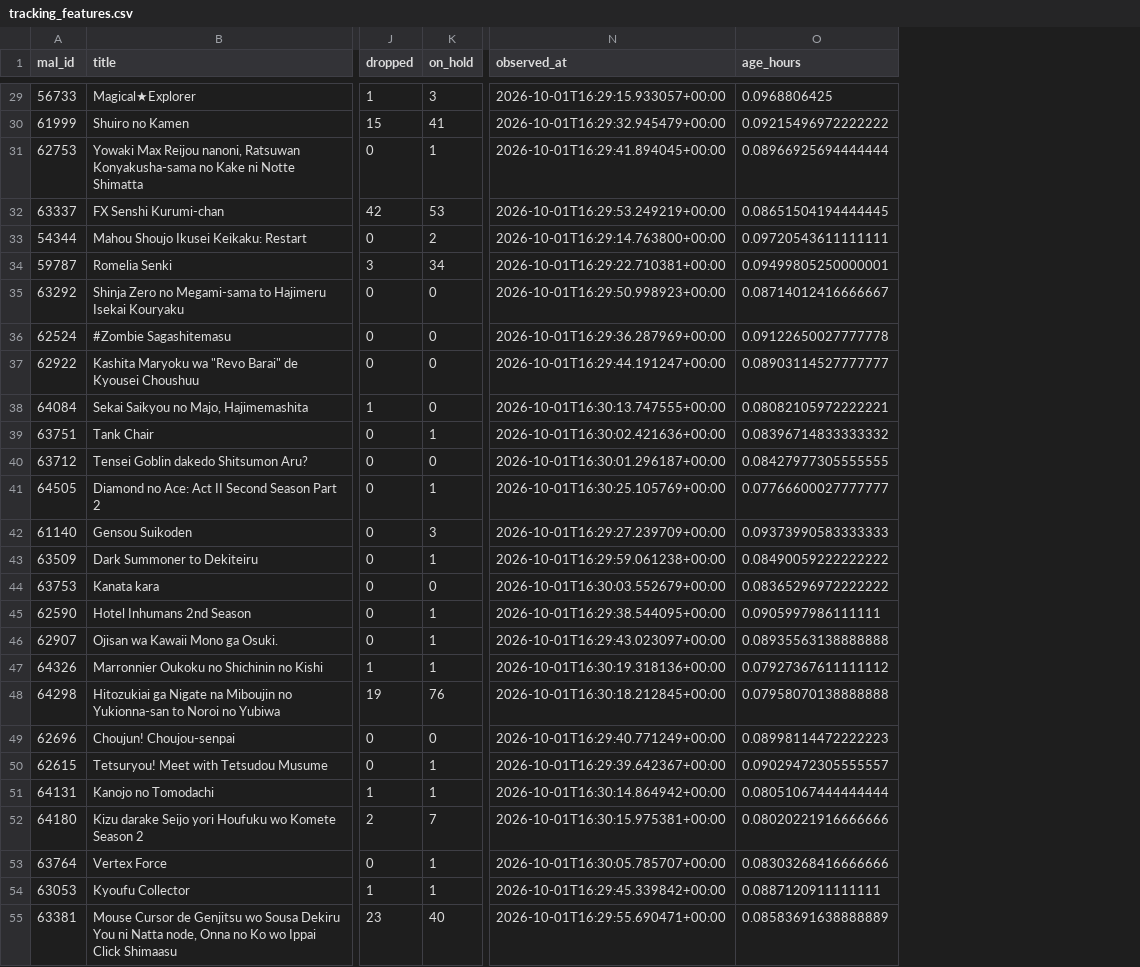
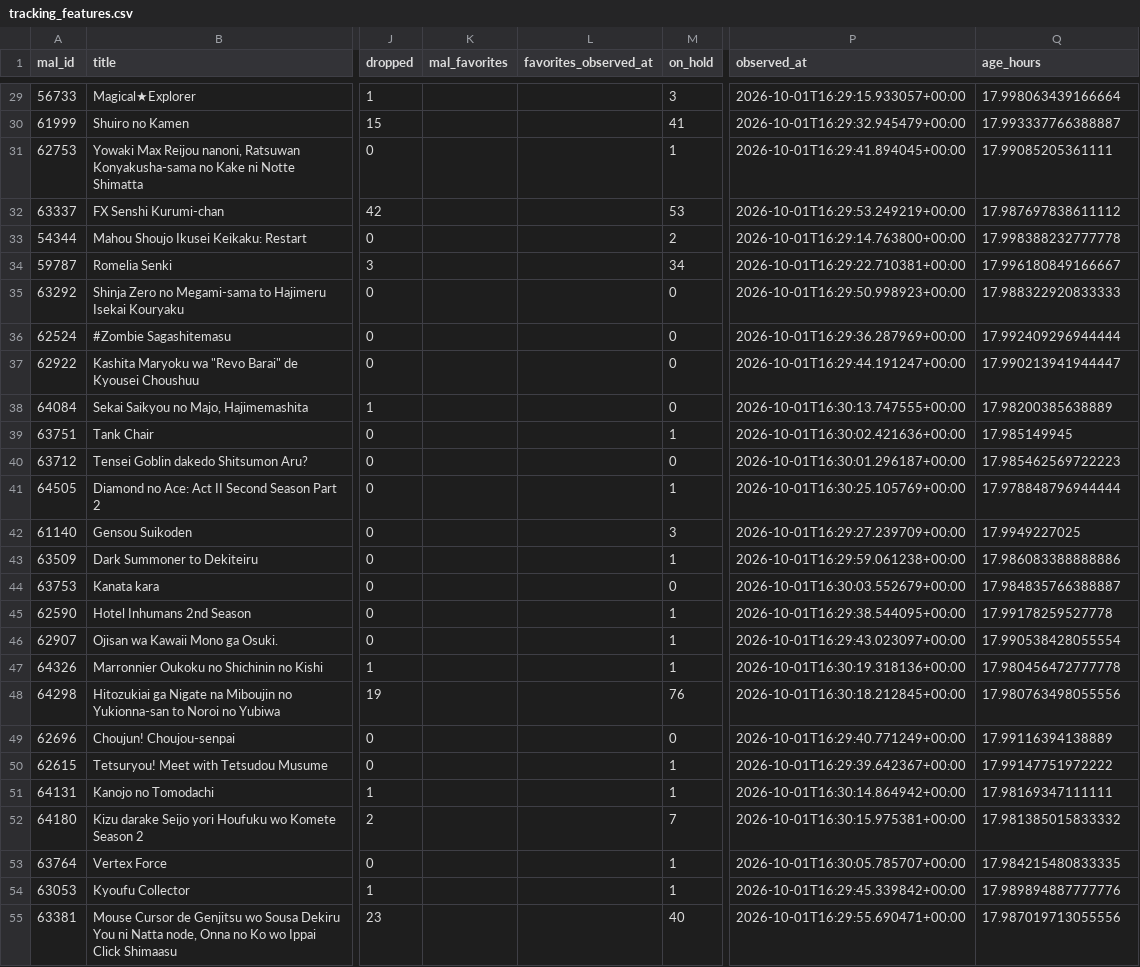
Before and after one commit to frenzalrhomb/fal-fall-2026-tracker, a CSV file: tracking_features.csv, drawn as a sheet; only a part is shown, gaps mark what is left out; addresses are those after the commit; the diff covers the shown part only; the diff names each change by its address in the sheet, - before the commit and + after, or states it on an @@ line.

```diff
--- a/tracking_features.csv
+++ b/tracking_features.csv
+column K (mal_favorites), empty
+column L (favorites_observed_at), empty
-Q29 (age_hours): 0.0968806425
+Q29 (age_hours): 17.998063439166664
-Q30 (age_hours): 0.09215496972222222
+Q30 (age_hours): 17.993337766388887
-Q31 (age_hours): 0.08966925694444444
+Q31 (age_hours): 17.99085205361111
-Q32 (age_hours): 0.08651504194444445
+Q32 (age_hours): 17.987697838611112
-Q33 (age_hours): 0.09720543611111111
+Q33 (age_hours): 17.998388232777778
-Q34 (age_hours): 0.09499805250000001
+Q34 (age_hours): 17.996180849166667
-Q35 (age_hours): 0.08714012416666667
+Q35 (age_hours): 17.988322920833333
-Q36 (age_hours): 0.09122650027777778
+Q36 (age_hours): 17.992409296944444
-Q37 (age_hours): 0.08903114527777777
+Q37 (age_hours): 17.990213941944447
-Q38 (age_hours): 0.08082105972222221
+Q38 (age_hours): 17.98200385638889
-Q39 (age_hours): 0.08396714833333332
+Q39 (age_hours): 17.985149945
-Q40 (age_hours): 0.08427977305555555
+Q40 (age_hours): 17.985462569722223
-Q41 (age_hours): 0.07766600027777777
+Q41 (age_hours): 17.978848796944444
-Q42 (age_hours): 0.09373990583333333
+Q42 (age_hours): 17.9949227025
-Q43 (age_hours): 0.08490059222222222
+Q43 (age_hours): 17.986083388888886
-Q44 (age_hours): 0.08365296972222222
+Q44 (age_hours): 17.984835766388887
-Q45 (age_hours): 0.0905997986111111
+Q45 (age_hours): 17.99178259527778
-Q46 (age_hours): 0.08935563138888888
+Q46 (age_hours): 17.990538428055554
-Q47 (age_hours): 0.07927367611111112
+Q47 (age_hours): 17.980456472777778
-Q48 (age_hours): 0.07958070138888888
+Q48 (age_hours): 17.980763498055556
-Q49 (age_hours): 0.08998114472222223
+Q49 (age_hours): 17.99116394138889
-Q50 (age_hours): 0.09029472305555557
+Q50 (age_hours): 17.99147751972222
-Q51 (age_hours): 0.08051067444444444
+Q51 (age_hours): 17.98169347111111
-Q52 (age_hours): 0.08020221916666666
+Q52 (age_hours): 17.981385015833332
-Q53 (age_hours): 0.08303268416666666
+Q53 (age_hours): 17.984215480833335
-Q54 (age_hours): 0.0887120911111111
+Q54 (age_hours): 17.989894887777776
-Q55 (age_hours): 0.08583691638888889
+Q55 (age_hours): 17.987019713055556
```
Also changed, not shown: 42 edited cells elsewhere in this file.
